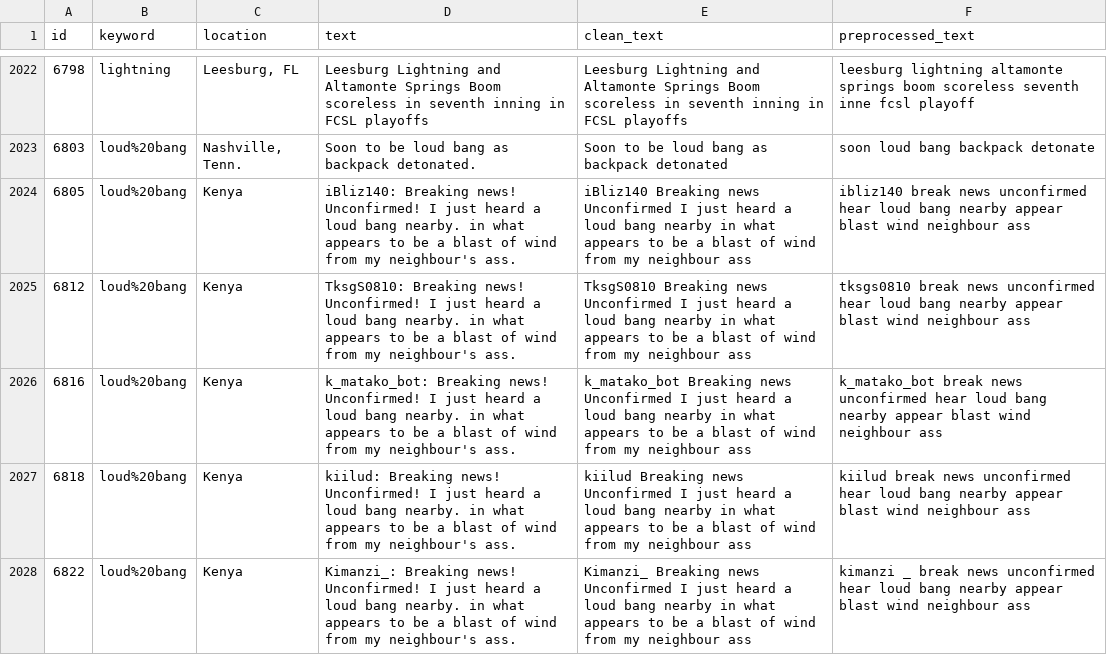
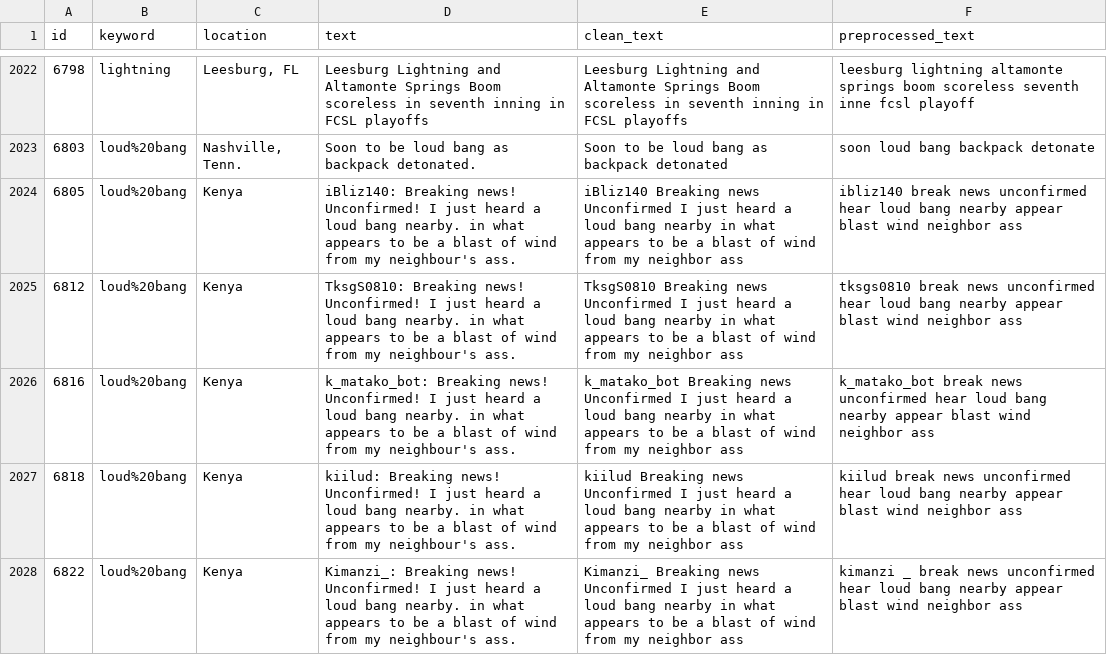
Before and after one commit to ss3468/Kaggle_competition, a CSV file: nlp-getting-started/test_preprocessed.csv, drawn as a sheet; only a part is shown, gaps mark what is left out; the diff covers the shown part only; the diff names each change by its address in the sheet, - before the commit and + after, or states it on an @@ line.

```diff
--- a/nlp-getting-started/test_preprocessed.csv
+++ b/nlp-getting-started/test_preprocessed.csv
-E2024 (clean_text): …from my neighbour ass
+E2024 (clean_text): …from my neighbor ass
-F2024 (preprocessed_text): …blast wind neighbour ass
+F2024 (preprocessed_text): …blast wind neighbor ass
-E2025 (clean_text): …from my neighbour ass
+E2025 (clean_text): …from my neighbor ass
-F2025 (preprocessed_text): …blast wind neighbour ass
+F2025 (preprocessed_text): …blast wind neighbor ass
-E2026 (clean_text): …from my neighbour ass
+E2026 (clean_text): …from my neighbor ass
-F2026 (preprocessed_text): …blast wind neighbour ass
+F2026 (preprocessed_text): …blast wind neighbor ass
-E2027 (clean_text): …from my neighbour ass
+E2027 (clean_text): …from my neighbor ass
-F2027 (preprocessed_text): …blast wind neighbour ass
+F2027 (preprocessed_text): …blast wind neighbor ass
-E2028 (clean_text): …from my neighbour ass
+E2028 (clean_text): …from my neighbor ass
-F2028 (preprocessed_text): …blast wind neighbour ass
+F2028 (preprocessed_text): …blast wind neighbor ass
```
Also changed, not shown: 56 edited cells elsewhere in this file, nlp-getting-started/test_clean.csv, nlp-getting-started/test_prediction.csv, 5 other files.
